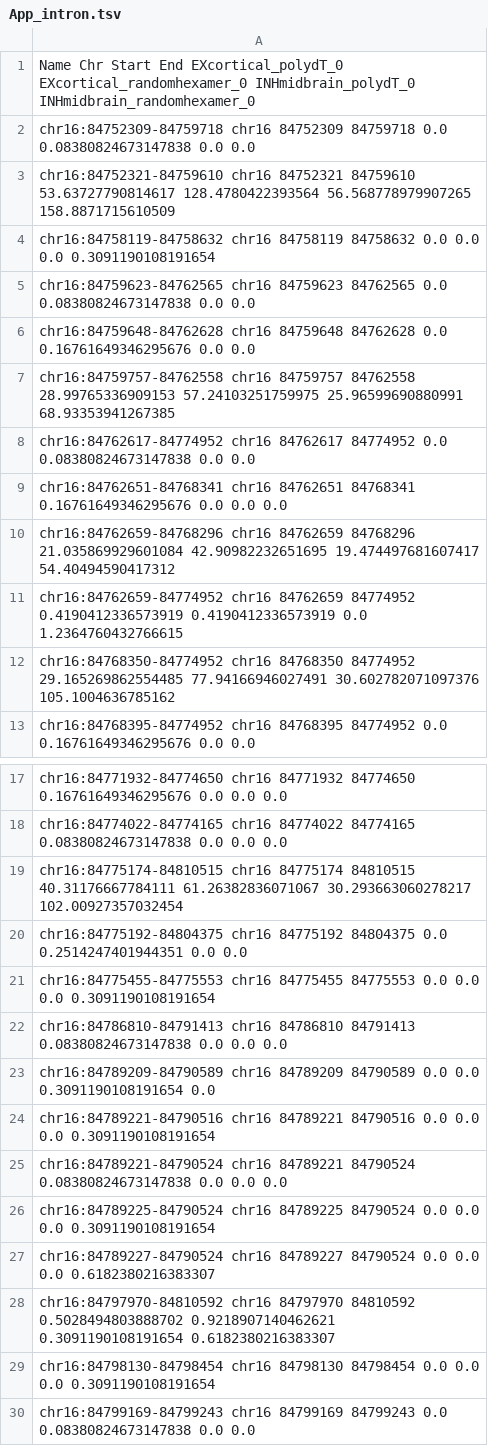
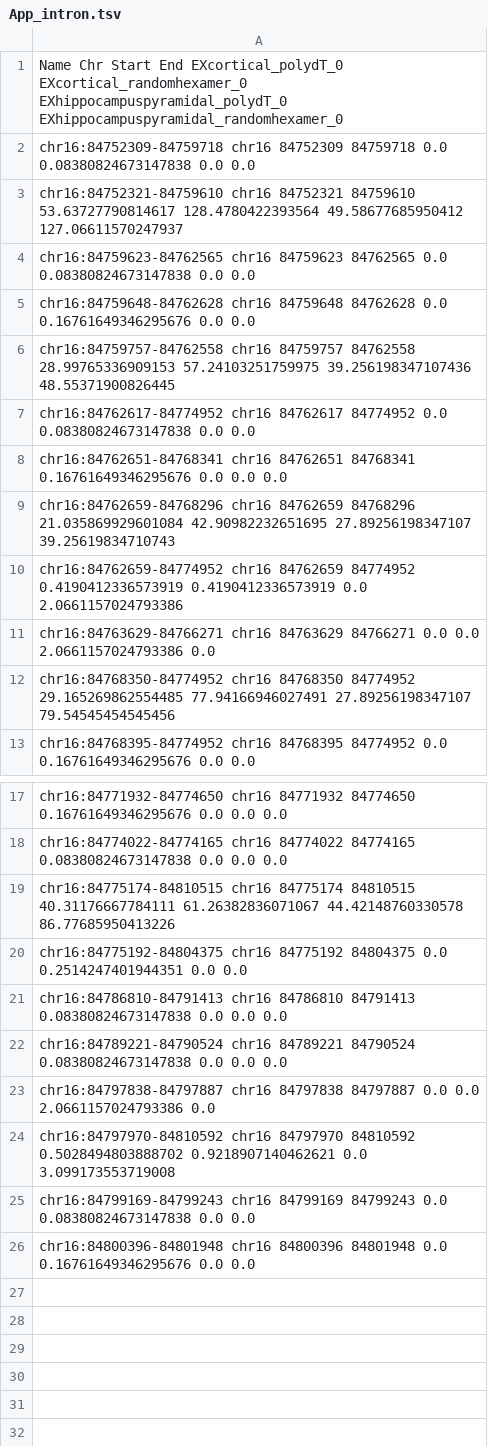
Before and after one commit to davidaknowles/tealeaf, a TSV file: analyses/priming_sashimi/App/App_intron.tsv, drawn as a sheet; only a part is shown, gaps mark what is left out; the shorter side is filled out with more unchanged rows.

```diff
--- a/analyses/priming_sashimi/App/App_intron.tsv
+++ b/analyses/priming_sashimi/App/App_intron.tsv
@@ -1,13 +1,13 @@
-Name Chr Start End EXcortical_polydT_0 EXcortical_randomhexamer_0 INHmidbrain_polydT_0 INHmidbrain_randomhexamer_0
+Name Chr Start End EXcortical_polydT_0 EXcortical_randomhexamer_0 EXhippocampuspyramidal_polydT_0 EXhippocampuspyramidal_randomhexamer_0
 chr16:84752309-84759718 chr16 84752309 84759718 0.0 0.08380824673147838 0.0 0.0
-chr16:84752321-84759610 chr16 84752321 84759610 53.63727790814617 128.4780422393564 56.568778979907265 158.8871715610509
-chr16:84758119-84758632 chr16 84758119 84758632 0.0 0.0 0.0 0.3091190108191654
+chr16:84752321-84759610 chr16 84752321 84759610 53.63727790814617 128.4780422393564 49.58677685950412 127.06611570247937
 chr16:84759623-84762565 chr16 84759623 84762565 0.0 0.08380824673147838 0.0 0.0
 chr16:84759648-84762628 chr16 84759648 84762628 0.0 0.16761649346295676 0.0 0.0
-chr16:84759757-84762558 chr16 84759757 84762558 28.99765336909153 57.24103251759975 25.96599690880991 68.93353941267385
+chr16:84759757-84762558 chr16 84759757 84762558 28.99765336909153 57.24103251759975 39.256198347107436 48.55371900826445
 chr16:84762617-84774952 chr16 84762617 84774952 0.0 0.08380824673147838 0.0 0.0
 chr16:84762651-84768341 chr16 84762651 84768341 0.16761649346295676 0.0 0.0 0.0
-chr16:84762659-84768296 chr16 84762659 84768296 21.035869929601084 42.90982232651695 19.474497681607417 54.40494590417312
-chr16:84762659-84774952 chr16 84762659 84774952 0.4190412336573919 0.4190412336573919 0.0 1.2364760432766615
-chr16:84768350-84774952 chr16 84768350 84774952 29.165269862554485 77.94166946027491 30.602782071097376 105.1004636785162
+chr16:84762659-84768296 chr16 84762659 84768296 21.035869929601084 42.90982232651695 27.89256198347107 39.25619834710743
+chr16:84762659-84774952 chr16 84762659 84774952 0.4190412336573919 0.4190412336573919 0.0 2.0661157024793386
+chr16:84763629-84766271 chr16 84763629 84766271 0.0 0.0 2.0661157024793386 0.0
+chr16:84768350-84774952 chr16 84768350 84774952 29.165269862554485 77.94166946027491 27.89256198347107 79.54545454545456
 chr16:84768395-84774952 chr16 84768395 84774952 0.0 0.16761649346295676 0.0 0.0
@@ -18,13 +18,8 @@ chr16:84771932-84774650 chr16 84771932 84774650 0.16761649346295676 0.0 0.0 0.0
 chr16:84774022-84774165 chr16 84774022 84774165 0.08380824673147838 0.0 0.0 0.0
-chr16:84775174-84810515 chr16 84775174 84810515 40.31176667784111 61.26382836071067 30.293663060278217 102.00927357032454
+chr16:84775174-84810515 chr16 84775174 84810515 40.31176667784111 61.26382836071067 44.42148760330578 86.77685950413226
 chr16:84775192-84804375 chr16 84775192 84804375 0.0 0.2514247401944351 0.0 0.0
-chr16:84775455-84775553 chr16 84775455 84775553 0.0 0.0 0.0 0.3091190108191654
 chr16:84786810-84791413 chr16 84786810 84791413 0.08380824673147838 0.0 0.0 0.0
-chr16:84789209-84790589 chr16 84789209 84790589 0.0 0.0 0.3091190108191654 0.0
-chr16:84789221-84790516 chr16 84789221 84790516 0.0 0.0 0.0 0.3091190108191654
 chr16:84789221-84790524 chr16 84789221 84790524 0.08380824673147838 0.0 0.0 0.0
-chr16:84789225-84790524 chr16 84789225 84790524 0.0 0.0 0.0 0.3091190108191654
-chr16:84789227-84790524 chr16 84789227 84790524 0.0 0.0 0.0 0.6182380216383307
-chr16:84797970-84810592 chr16 84797970 84810592 0.5028494803888702 0.9218907140462621 0.3091190108191654 0.6182380216383307
-chr16:84798130-84798454 chr16 84798130 84798454 0.0 0.0 0.0 0.3091190108191654
+chr16:84797838-84797887 chr16 84797838 84797887 0.0 0.0 2.0661157024793386 0.0
+chr16:84797970-84810592 chr16 84797970 84810592 0.5028494803888702 0.9218907140462621 0.0 3.099173553719008
 chr16:84799169-84799243 chr16 84799169 84799243 0.0 0.08380824673147838 0.0 0.0
```
Also changed, not shown: analyses/priming_sashimi/Gria2/Gria2_exon.tsv, analyses/priming_sashimi/Gria2/Gria2_intron.tsv, 15 other files.
